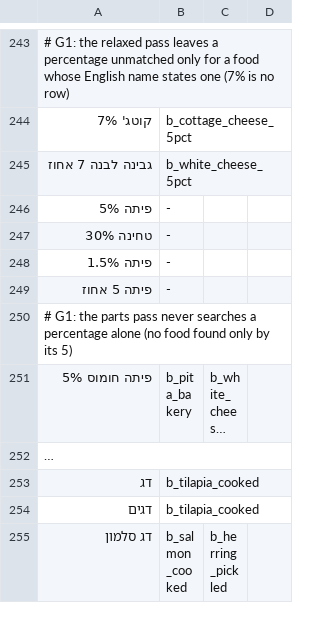
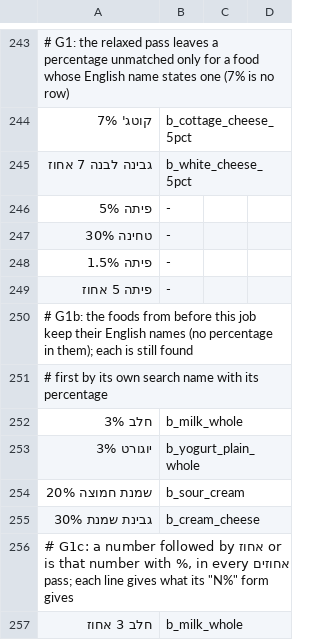
Before and after one commit to peleg2312/HealthCal, a TSV file: src/services/__fixtures__/hebrew-examples.tsv, drawn as a sheet; only a part is shown, gaps mark what is left out; the shorter side is filled out with more unchanged rows; long unchanged cells end in …; the diff covers the shown part only; the diff names each change by its address in the sheet, - before the commit and + after, or states it on an @@ line.

```diff
--- a/src/services/__fixtures__/hebrew-examples.tsv
+++ b/src/services/__fixtures__/hebrew-examples.tsv
+row 250: # G1b: the foods from before this job keep their English names (no percentage in them); each is still found
+row 251: # first by its own search name with its percentage
+row 252: חלב 3% | b_milk_whole
+row 253: יוגורט 3% | b_yogurt_plain_whole
+row 254: שמנת חמוצה 20% | b_sour_cream
+row 255: גבינת שמנת 30% | b_cream_cheese
+row 256: # G1c: a number followed by אחוז or אחוזים is that number with %, in every pass; each line gives what its "N%" form gives
+row 257: חלב 3 אחוז | b_milk_whole
```
Also changed, not shown: 7 added rows elsewhere in this file, src/features/ai/__fixtures__/ai-items.tsv, src/services/__fixtures__/traps.tsv, 11 other files.
